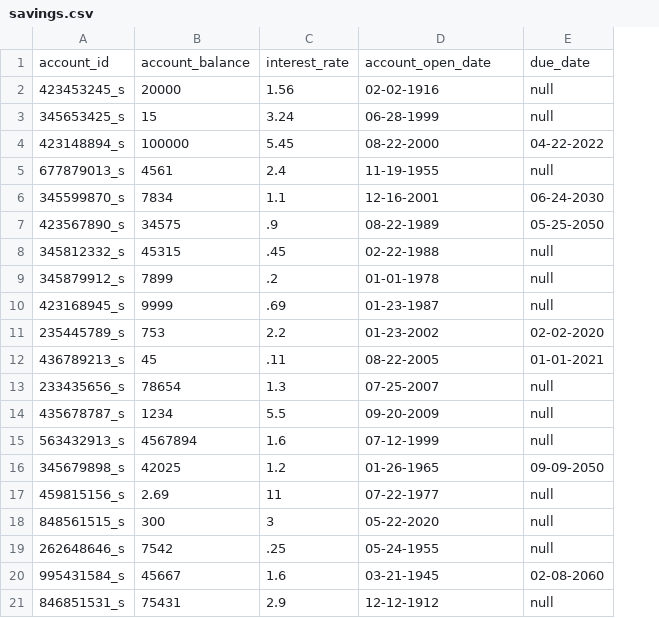
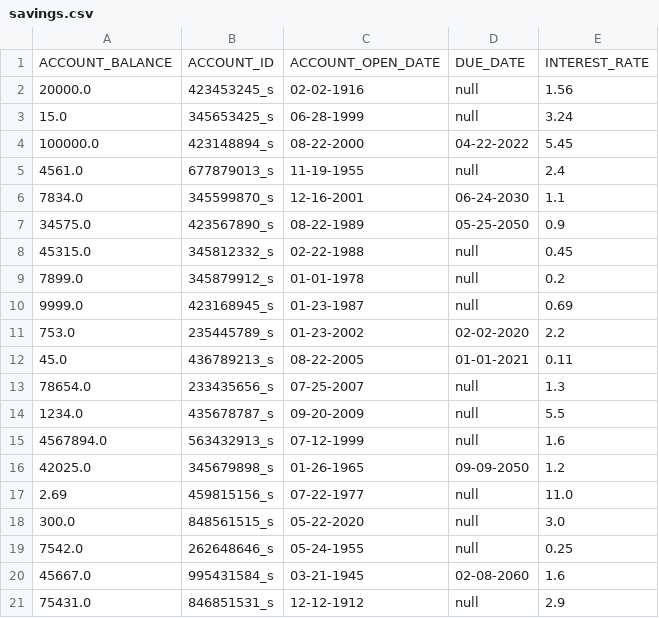
Before and after one commit to abg5043/BankingApplication, a CSV file: savings.csv, drawn as a sheet; removed rows and columns are numbered as before the commit, all else as after; the diff names each change by its address in the sheet, - before the commit and + after, or states it on an @@ line.

```diff
--- a/savings.csv
+++ b/savings.csv
+column A, rows 2-21: 20000.0 | 15.0 | 100000.0 | 4561.0 | 7834.0 | 34575.0 | 45315.0 | 7899.0 | 9999.0 | 753.0 | 45.0 | 78654.0 | 1234.0 | 4567894.0 | 42025.0 | 2.69 | 300.0 | 7542.0 | 45667.0 | 75431.0
-column B, rows 2-21: 20000 | 15 | 100000 | 4561 | 7834 | 34575 | 45315 | 7899 | 9999 | 753 | 45 | 78654 | 1234 | 4567894 | 42025 | 2.69 | 300 | 7542 | 45667 | 75431
-column C, rows 2-21: 1.56 | 3.24 | 5.45 | 2.4 | 1.1 | .9 | .45 | .2 | .69 | 2.2 | .11 | 1.3 | 5.5 | 1.6 | 1.2 | 11 | 3 | .25 | 1.6 | 2.9
+column E, rows 2-21: 1.56 | 3.24 | 5.45 | 2.4 | 1.1 | 0.9 | 0.45 | 0.2 | 0.69 | 2.2 | 0.11 | 1.3 | 5.5 | 1.6 | 1.2 | 11.0 | 3.0 | 0.25 | 1.6 | 2.9
-row 1: account_id | account_balance | interest_rate | account_open_date | due_date
+row 1: ACCOUNT_BALANCE | ACCOUNT_ID | ACCOUNT_OPEN_DATE | DUE_DATE | INTEREST_RATE
```
Also changed, not shown: checking.csv, loans.csv, 24 other files.
